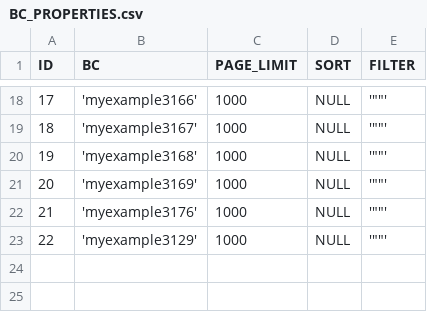
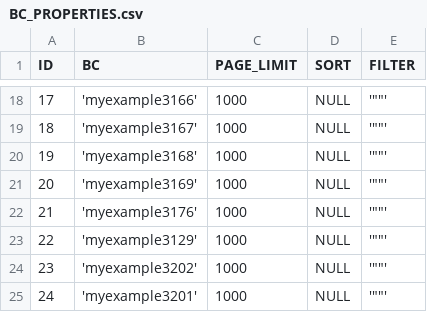
Before and after one commit to CX-Box/cxbox-code-samples, a CSV file: src/main/resources/db/data/BC_PROPERTIES.csv, drawn as a sheet; only a part is shown, gaps mark what is left out; the diff names each change by its address in the sheet, - before the commit and + after, or states it on an @@ line.

```diff
--- a/src/main/resources/db/data/BC_PROPERTIES.csv
+++ b/src/main/resources/db/data/BC_PROPERTIES.csv
+row 24: 23 | 'myexample3202' | 1000 | NULL | '""'
+row 25: 24 | 'myexample3201' | 1000 | NULL | '""'
```
Also changed, not shown: 28 other files.
